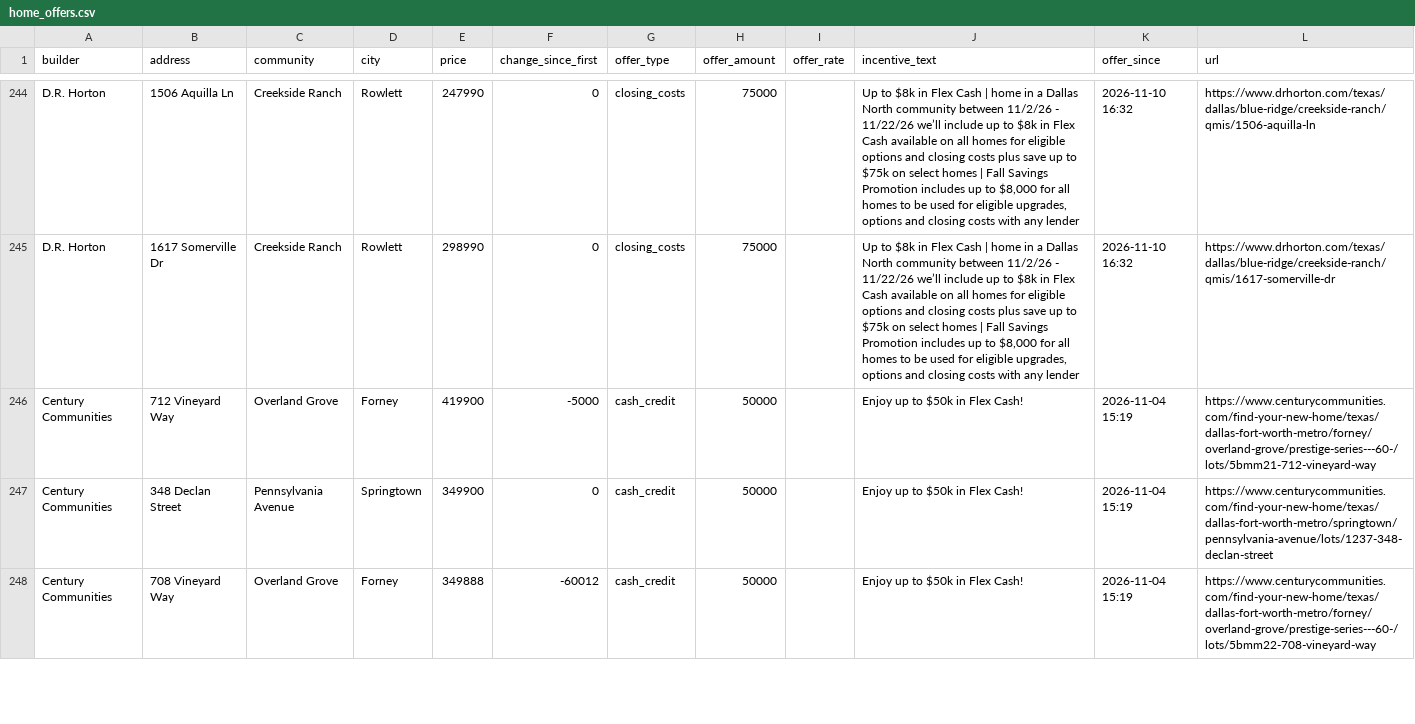
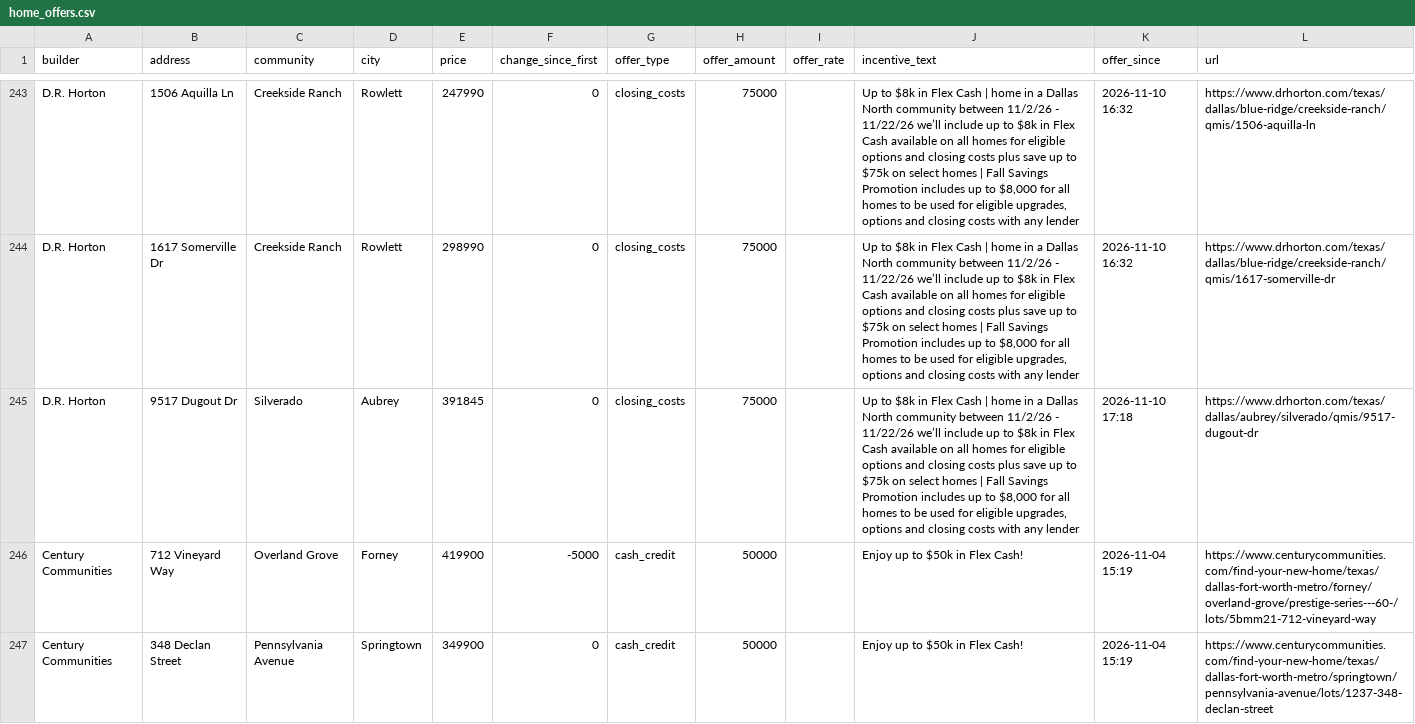
Before and after one commit to Crutledge13/dfw-builder-tracker, a CSV file: docs/data/home_offers.csv, drawn as a sheet; only a part is shown, gaps mark what is left out; the shorter side is filled out with more unchanged rows; the diff covers the shown part only.

```diff
--- a/docs/data/home_offers.csv
+++ b/docs/data/home_offers.csv
@@ -245,2 +244,3 @@ D.R. Horton,1506 Aquilla Ln,Creekside Ranch,Rowlett,247990,0,closing_costs,75000
 D.R. Horton,1617 Somerville Dr,Creekside Ranch,Rowlett,298990,0,closing_costs,75000,,"Up to $8k in Flex Cash | home in a Dallas North community between 11/2/26 - 11/22/26 we’ll include up to $8k in Flex Cash available on all homes for eligible options and closing costs plus save up to $75k on select homes | Fall Savings Promotion includes up to $8,000 for all homes to be used for eligible upgrades, options and closing costs with any lender",2026-11-10 16:32,https://www.drhorton.com/texas/dallas/blue-ridge/creekside-ranch/qmis/1617-somerville-dr
+D.R. Horton,9517 Dugout Dr,Silverado,Aubrey,391845,0,closing_costs,75000,,"Up to $8k in Flex Cash | home in a Dallas North community between 11/2/26 - 11/22/26 we’ll include up to $8k in Flex Cash available on all homes for eligible options and closing costs plus save up to $75k on select homes | Fall Savings Promotion includes up to $8,000 for all homes to be used for eligible upgrades, options and closing costs with any lender",2026-11-10 17:18,https://www.drhorton.com/texas/dallas/aubrey/silverado/qmis/9517-dugout-dr
 Century Communities,712 Vineyard Way,Overland Grove,Forney,419900,-5000,cash_credit,50000,,Enjoy up to $50k in Flex Cash!,2026-11-04 15:19,https://www.centurycommunities.com/find-your-new-home/texas/dallas-fort-worth-metro/forney/overland-grove/prestige-series---60-/lots/5bmm21-712-vineyard-way
```
Also changed, not shown: 8 added rows, 6 removed rows and 6 edited cells elsewhere in this file, docs/data/new_homes.csv, docs/data/price_drops.csv, 22 other files.
